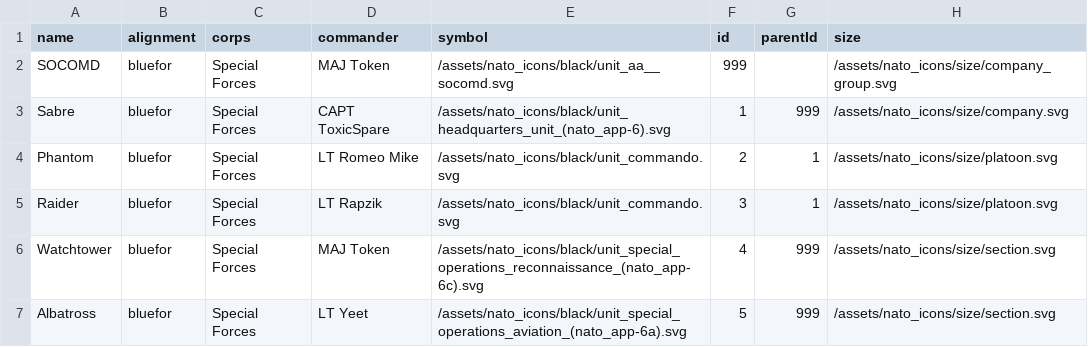
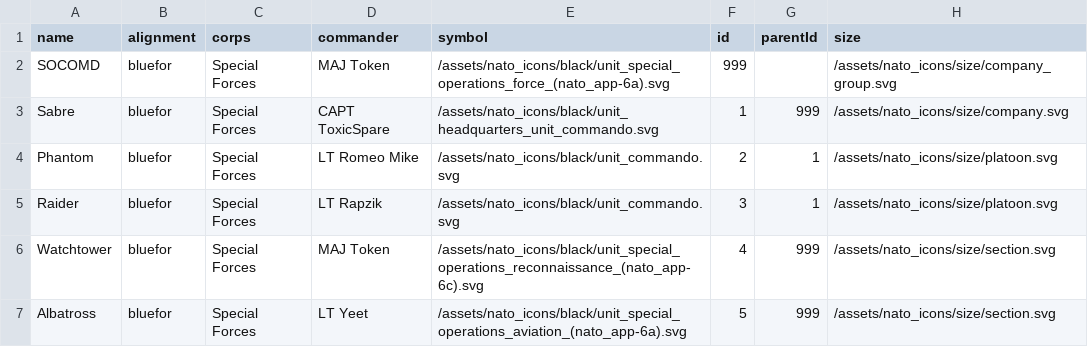
Before and after one commit to VanWeapon/orbat-generator, a CSV file: src/socomd.csv, drawn as a sheet; only a part is shown.

Commit message:
more fiddling

```diff
--- a/src/socomd.csv
+++ b/src/socomd.csv
@@ -1,4 +1,4 @@
 name,alignment,corps,commander,symbol,id,parentId,size
-SOCOMD,bluefor,Special Forces,MAJ Token,/assets/nato_icons/black/unit_aa__socomd.svg,999,,/assets/nato_icons/size/company_group.svg,
-Sabre,bluefor,Special Forces,CAPT ToxicSpare,/assets/nato_icons/black/unit_headquarters_unit_(nato_app-6).svg,1,999,/assets/nato_icons/size/company.svg,
+SOCOMD,bluefor,Special Forces,MAJ Token,/assets/nato_icons/black/unit_special_operations_force_(nato_app-6a).svg,999,,/assets/nato_icons/size/company_group.svg,
+Sabre,bluefor,Special Forces,CAPT ToxicSpare,/assets/nato_icons/black/unit_headquarters_unit_commando.svg,1,999,/assets/nato_icons/size/company.svg,
 Phantom,bluefor,Special Forces,LT Romeo Mike,/assets/nato_icons/black/unit_commando.svg,2,1,/assets/nato_icons/size/platoon.svg,
```
